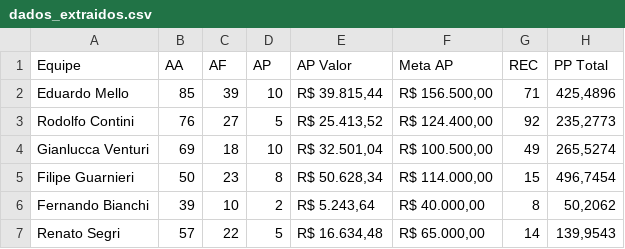
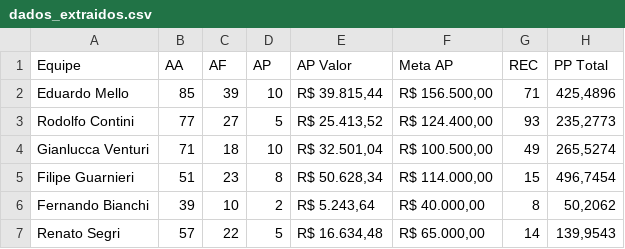
Before and after one commit to sprietootero/gestaoavista-sp1, a CSV file: dados_extraidos.csv, drawn as a sheet.

```diff
--- a/dados_extraidos.csv
+++ b/dados_extraidos.csv
@@ -2,5 +2,5 @@ Equipe,AA,AF,AP,AP Valor,Meta AP,REC,PP Total
 Eduardo Mello,85,39,10,"R$ 39.815,44","R$ 156.500,00",71,"425,4896"
-Rodolfo Contini,76,27,5,"R$ 25.413,52","R$ 124.400,00",92,"235,2773"
-Gianlucca Venturi,69,18,10,"R$ 32.501,04","R$ 100.500,00",49,"265,5274"
-Filipe Guarnieri,50,23,8,"R$ 50.628,34","R$ 114.000,00",15,"496,7454"
+Rodolfo Contini,77,27,5,"R$ 25.413,52","R$ 124.400,00",93,"235,2773"
+Gianlucca Venturi,71,18,10,"R$ 32.501,04","R$ 100.500,00",49,"265,5274"
+Filipe Guarnieri,51,23,8,"R$ 50.628,34","R$ 114.000,00",15,"496,7454"
 Fernando Bianchi,39,10,2,"R$ 5.243,64","R$ 40.000,00",8,"50,2062"
```
Also changed, not shown: ranking_7dias.csv, ranking_muapd.csv.
